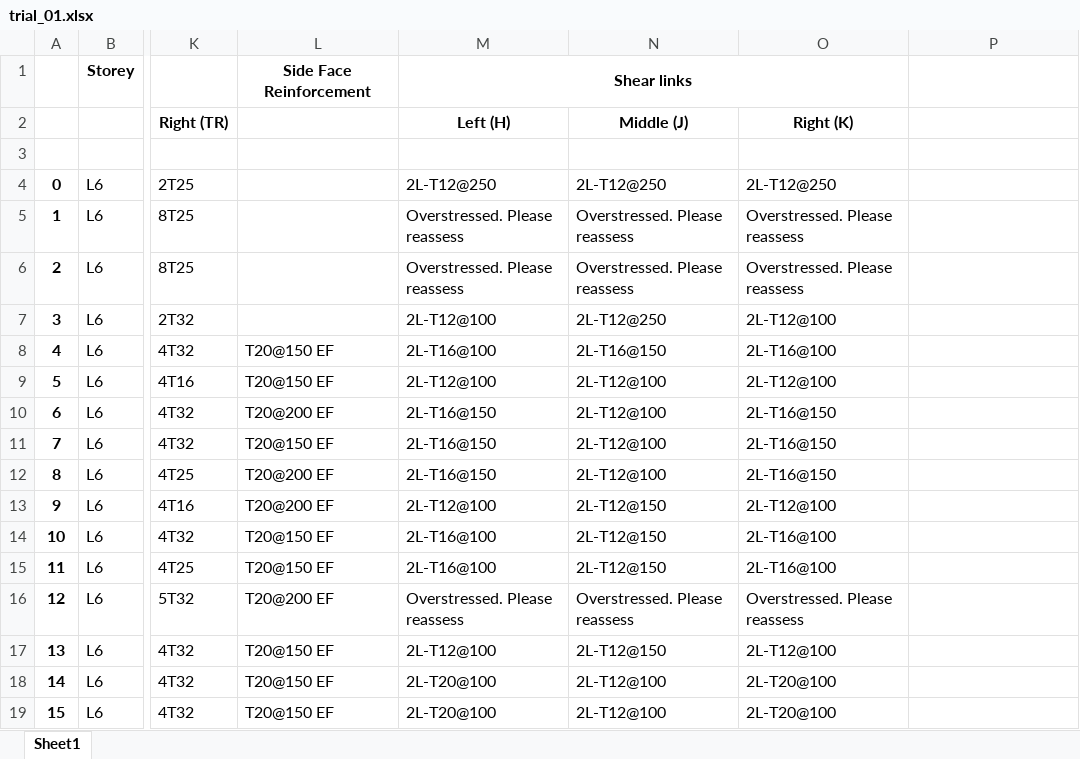
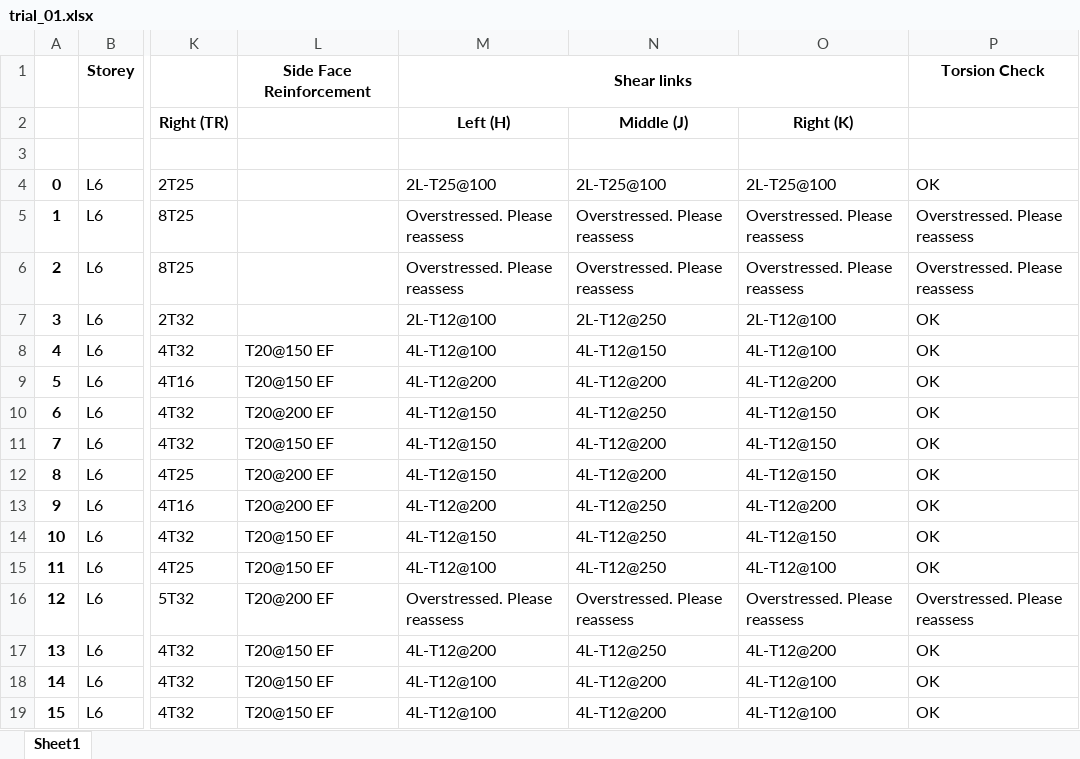
Before and after one commit to Circa-Hobbes/Killa-Design-Structures-code, an Excel workbook: excel_files/trial_01.xlsx, sheet Sheet1, drawn as a sheet; only a part is shown, gaps mark what is left out; values as stored, in another font and other column widths than the file's, no borders; the diff covers the shown part only; the diff names each change by its address in the sheet, - before the commit and + after, or states it on an @@ line.

Commit message:
introduced new functions and torsion check

```diff
--- a/excel_files/trial_01.xlsx (sheet Sheet1)
+++ b/excel_files/trial_01.xlsx (sheet Sheet1)
-P1: (empty)
+P1: Torsion Check
-M4 (Left (H)): 2L-T12@250
+M4 (Left (H)): 2L-T25@100
-N4 (Middle (J)): 2L-T12@250
+N4 (Middle (J)): 2L-T25@100
-O4 (Right (K)): 2L-T12@250
+O4 (Right (K)): 2L-T25@100
-P4: (empty)
+P4: OK
-P5:P6: (empty)
+P5:P6: Overstressed. Please reassess
-P7:P15: (empty)
+P7:P15: OK
-M8 (Left (H)): 2L-T16@100
+M8 (Left (H)): 4L-T12@100
-N8 (Middle (J)): 2L-T16@150
+N8 (Middle (J)): 4L-T12@150
-O8 (Right (K)): 2L-T16@100
+O8 (Right (K)): 4L-T12@100
-M9 (Left (H)): 2L-T12@100
+M9 (Left (H)): 4L-T12@200
-N9 (Middle (J)): 2L-T12@100
+N9 (Middle (J)): 4L-T12@200
-O9 (Right (K)): 2L-T12@100
+O9 (Right (K)): 4L-T12@200
-M10:M12 (Left (H)): 2L-T16@150
+M10:M12 (Left (H)): 4L-T12@150
-N10 (Middle (J)): 2L-T12@100
+N10 (Middle (J)): 4L-T12@250
-O10:O12 (Right (K)): 2L-T16@150
+O10:O12 (Right (K)): 4L-T12@150
-N11:N12 (Middle (J)): 2L-T12@100
+N11:N12 (Middle (J)): 4L-T12@200
-M13 (Left (H)): 2L-T12@100
+M13 (Left (H)): 4L-T12@200
-N13:N15 (Middle (J)): 2L-T12@150
+N13:N15 (Middle (J)): 4L-T12@250
-O13 (Right (K)): 2L-T12@100
+O13 (Right (K)): 4L-T12@200
-M14 (Left (H)): 2L-T16@100
+M14 (Left (H)): 4L-T12@150
-O14 (Right (K)): 2L-T16@100
+O14 (Right (K)): 4L-T12@150
-M15 (Left (H)): 2L-T16@100
+M15 (Left (H)): 4L-T12@100
-O15 (Right (K)): 2L-T16@100
+O15 (Right (K)): 4L-T12@100
-P16: (empty)
+P16: Overstressed. Please reassess
-M17 (Left (H)): 2L-T12@100
+M17 (Left (H)): 4L-T12@200
-N17 (Middle (J)): 2L-T12@150
+N17 (Middle (J)): 4L-T12@250
-O17 (Right (K)): 2L-T12@100
+O17 (Right (K)): 4L-T12@200
-P17:P19: (empty)
+P17:P19: OK
-M18:M19 (Left (H)): 2L-T20@100
+M18:M19 (Left (H)): 4L-T12@100
-N18:N19 (Middle (J)): 2L-T12@100
+N18:N19 (Middle (J)): 4L-T12@200
-O18:O19 (Right (K)): 2L-T20@100
+O18:O19 (Right (K)): 4L-T12@100
```
Also changed, not shown: 112 edited cells elsewhere in this sheet, excel_files/trial.xlsx, 2 other files.
